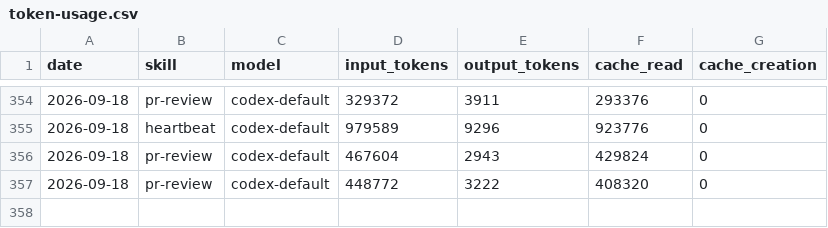
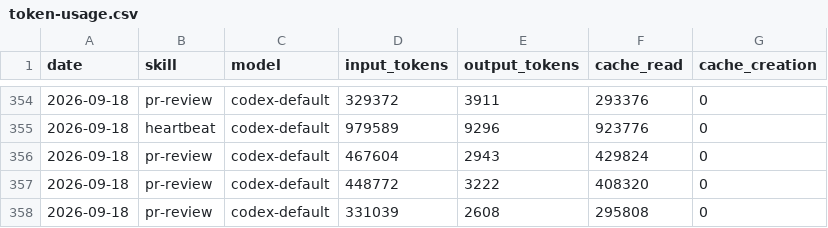
Before and after one commit to Svector-anu/svectors-lab, a CSV file: memory/token-usage.csv, drawn as a sheet; only a part is shown, gaps mark what is left out.

Commit message:
chore(pr-review): auto-commit 2026-09-18

```diff
--- a/memory/token-usage.csv
+++ b/memory/token-usage.csv
@@ -357 +357,2 @@ date,skill,model,input_tokens,output_tokens,cache_read,cache_creation
 2026-09-18,pr-review,codex-default,448772,3222,408320,0
+2026-09-18,pr-review,codex-default,331039,2608,295808,0
```
Also changed, not shown: 5 other files.
